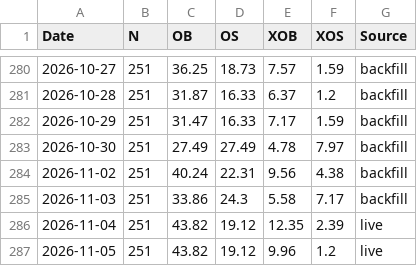
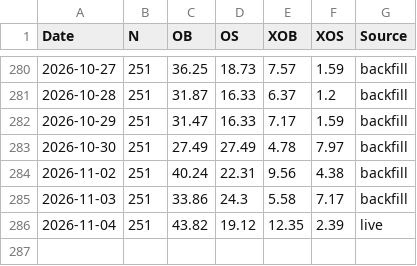
Before and after one commit to Markmark5/Database, a CSV file: data/breadth/ftse250_breadth.csv, drawn as a sheet; only a part is shown, gaps mark what is left out.

```diff
--- a/data/breadth/ftse250_breadth.csv
+++ b/data/breadth/ftse250_breadth.csv
@@ -286,2 +286 @@ Date,N,OB,OS,XOB,XOS,Source
 2026-11-04,251,43.82,19.12,12.35,2.39,live
-2026-11-05,251,43.82,19.12,9.96,1.2,live
```
Also changed, not shown: data/breadth/ftse250_index_spread.csv, data/breadth/ftse250_latest.csv, 8 other files.
